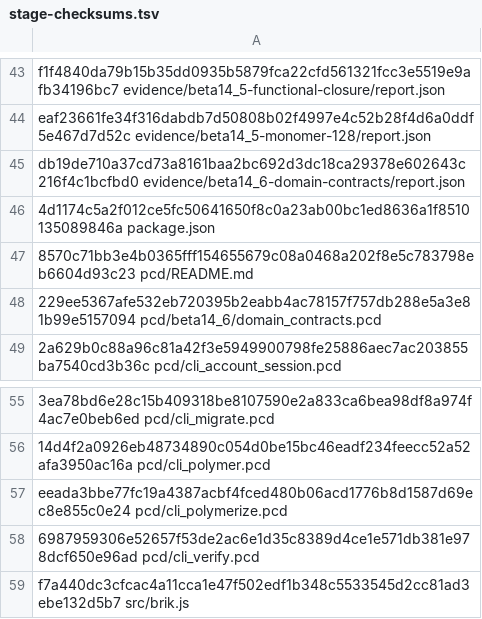
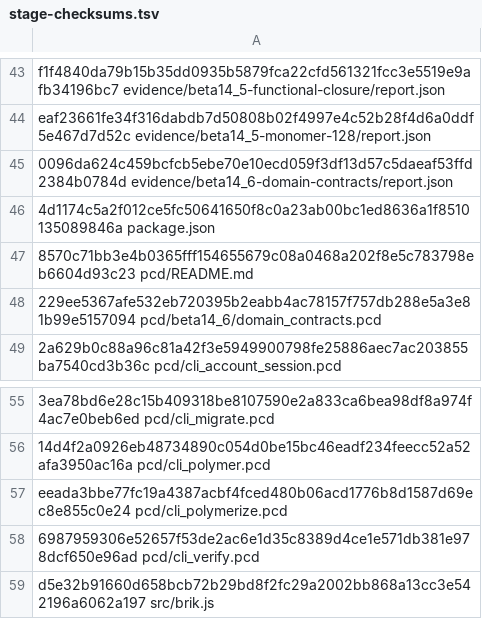
Before and after one commit to brik64/brik64-cli, a TSV file: evidence/beta14_6-package/stage-checksums.tsv, drawn as a sheet; only a part is shown, gaps mark what is left out.

Commit message:
fix(cli): normalize resolved domain bounds

```diff
--- a/evidence/beta14_6-package/stage-checksums.tsv
+++ b/evidence/beta14_6-package/stage-checksums.tsv
@@ -44,3 +44,3 @@ f1f4840da79b15b35dd0935b5879fca22cfd561321fcc3e5519e9afb34196bc7  evidence/beta1
 eaf23661fe34f316dabdb7d50808b02f4997e4c52b28f4d6a0ddf5e467d7d52c  evidence/beta14_5-monomer-128/report.json
-db19de710a37cd73a8161baa2bc692d3dc18ca29378e602643c216f4c1bcfbd0  evidence/beta14_6-domain-contracts/report.json
+0096da624c459bcfcb5ebe70e10ecd059f3df13d57c5daeaf53ffd2384b0784d  evidence/beta14_6-domain-contracts/report.json
 4d1174c5a2f012ce5fc50641650f8c0a23ab00bc1ed8636a1f8510135089846a  package.json
@@ -58,2 +58,2 @@ eeada3bbe77fc19a4387acbf4fced480b06acd1776b8d1587d69ec8e855c0e24  pcd/cli_polyme
 6987959306e52657f53de2ac6e1d35c8389d4ce1e571db381e978dcf650e96ad  pcd/cli_verify.pcd
-f7a440dc3cfcac4a11cca1e47f502edf1b348c5533545d2cc81ad3ebe132d5b7  src/brik.js
+d5e32b91660d658bcb72b29bd8f2fc29a2002bb868a13cc3e542196a6062a197  src/brik.js
```
Also changed, not shown: 8 other files.
